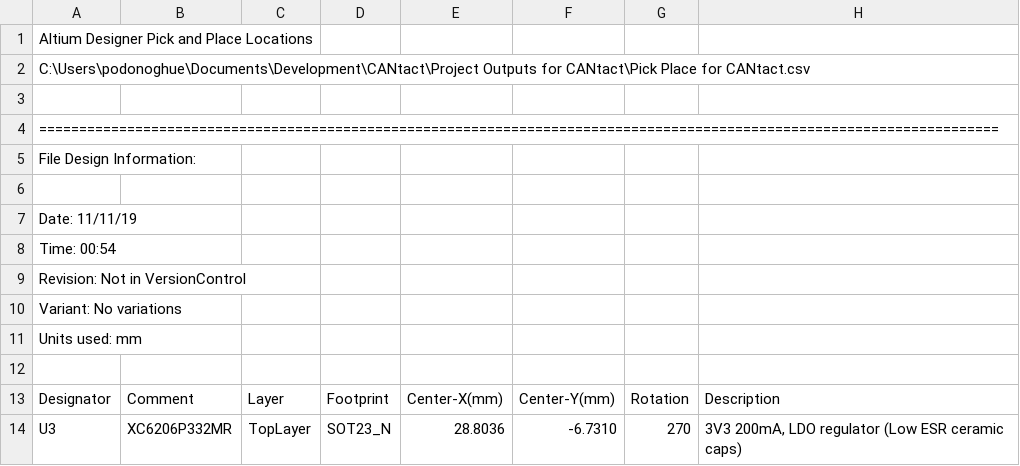
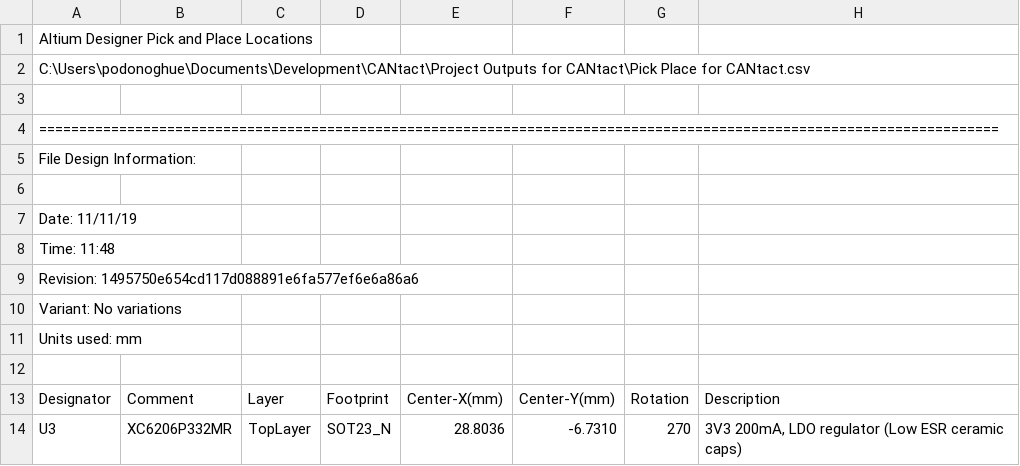
Before and after one commit to podonoghue/CANTact, a CSV file: Project Outputs for CANtact/Pick Place for CANtact.csv, drawn as a sheet; only a part is shown.

```diff
--- a/Project Outputs for CANtact/Pick Place for CANtact.csv
+++ b/Project Outputs for CANtact/Pick Place for CANtact.csv
@@ -7,4 +7,4 @@ File Design Information:
 Date:       11/11/19
-Time:       00:54
-Revision:   Not in VersionControl
+Time:       11:48
+Revision:   1495750e654cd117d088891e6fa577ef6e6a86a6
 Variant:    No variations
```
Also changed, not shown: 13 other files.
